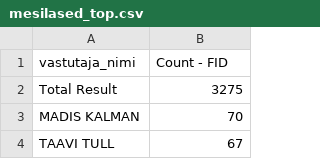
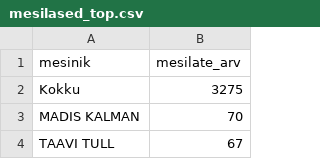
Before and after one commit to erkinaumanis/mesilad.mesindus.ee, a CSV file: mesilased_top.csv, drawn as a sheet; only a part is shown.

Commit message:
Update mesilased_top.csv

```diff
--- a/mesilased_top.csv
+++ b/mesilased_top.csv
@@ -1,3 +1,3 @@
-vastutaja_nimi,Count - FID
-Total Result,3275
+mesinik,mesilate_arv
+Kokku,3275
 MADIS KALMAN,70
```
